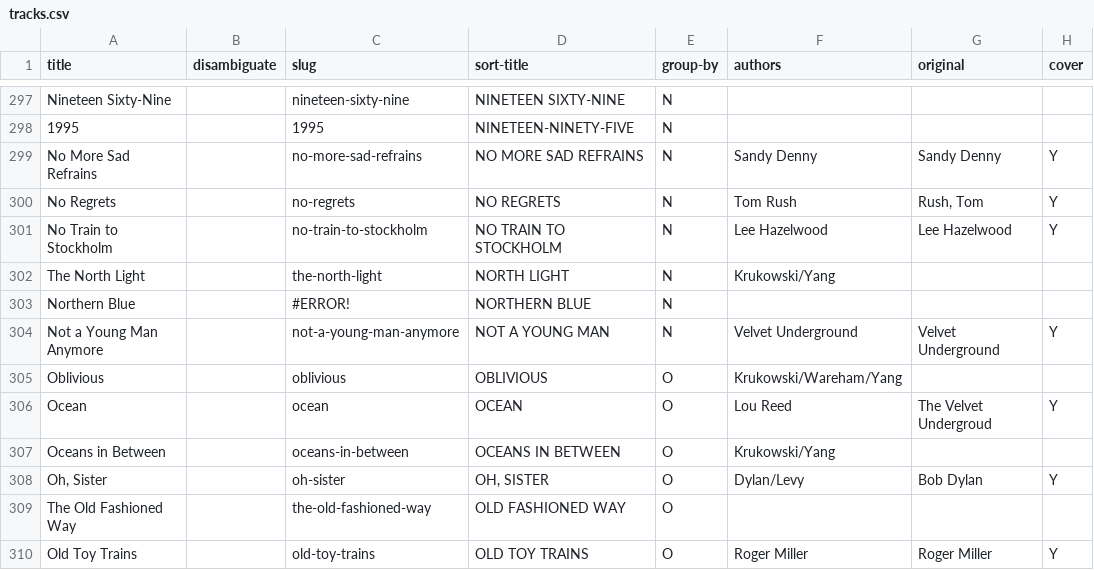
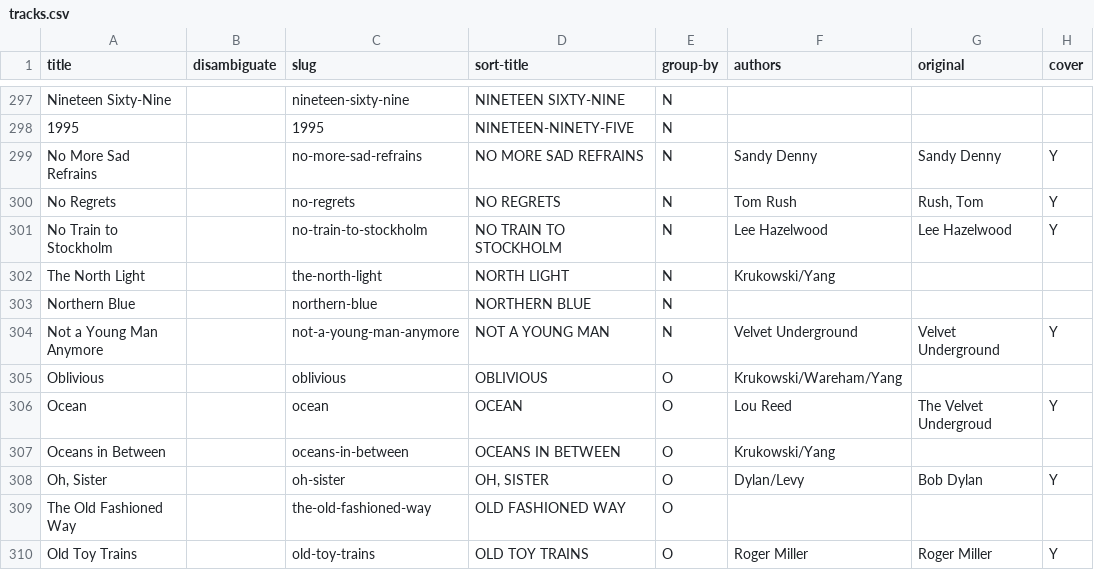
Before and after one commit to grange85/ahfow-database, a CSV file: _data/discography/tracks.csv, drawn as a sheet; only a part is shown, gaps mark what is left out; the diff names each change by its address in the sheet, - before the commit and + after, or states it on an @@ line.

Commit message:
Update 2 file(s): tracks.csv, damon-and-naomi-shows.csv

```diff
--- a/_data/discography/tracks.csv
+++ b/_data/discography/tracks.csv
-C303 (slug): #ERROR!
+C303 (slug): northern-blue
```
Also changed, not shown: _data/gigography/damon-and-naomi-shows.csv.
